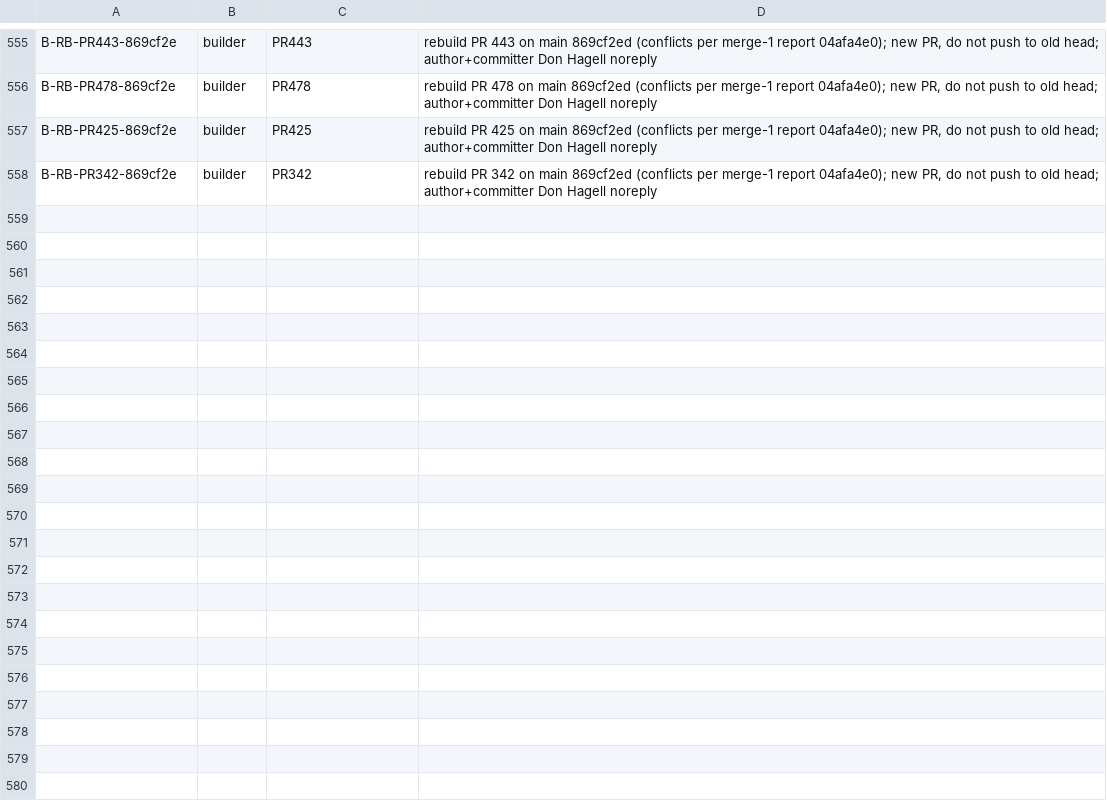
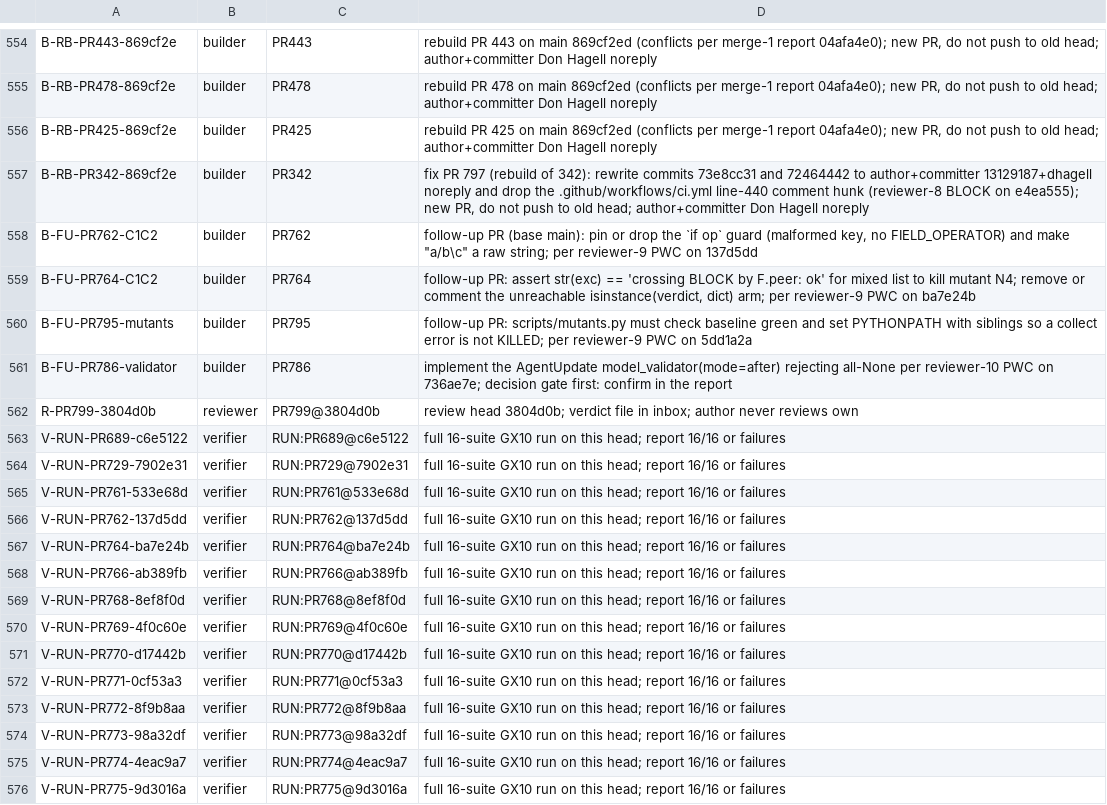
Before and after one commit to SpinStateLabs/field-platform, a TSV file: comms/WORKLIST.tsv, drawn as a sheet; only a part is shown, gaps mark what is left out; the diff covers the shown part only.

Commit message:
comms: restock worklist (30 verifier, 1 reviewer, 4 builder follow-ups; PR342 card retargeted)

```diff
--- a/comms/WORKLIST.tsv
+++ b/comms/WORKLIST.tsv
@@ -557,2 +556,21 @@ B-RB-PR478-869cf2e	builder	PR478	rebuild PR 478 on main 869cf2ed (conflicts per
 B-RB-PR425-869cf2e	builder	PR425	rebuild PR 425 on main 869cf2ed (conflicts per merge-1 report 04afa4e0); new PR, do not push to old head; author+committer Don Hagell noreply
-B-RB-PR342-869cf2e	builder	PR342	rebuild PR 342 on main 869cf2ed (conflicts per merge-1 report 04afa4e0); new PR, do not push to old head; author+committer Don Hagell noreply
+B-RB-PR342-869cf2e	builder	PR342	fix PR 797 (rebuild of 342): rewrite commits 73e8cc31 and 72464442 to author+committer 13129187+dhagell noreply and drop the .github/workflows/ci.yml line-440 comment hunk (reviewer-8 BLOCK on e4ea555); new PR, do not push to old head; author+committer Don Hagell noreply
+B-FU-PR762-C1C2	builder	PR762	follow-up PR (base main): pin or drop the `if op` guard (malformed key, no FIELD_OPERATOR) and make "a/b\c" a raw string; per reviewer-9 PWC on 137d5dd
+B-FU-PR764-C1C2	builder	PR764	follow-up PR: assert str(exc) == 'crossing BLOCK by F.peer: ok' for mixed list to kill mutant N4; remove or comment the unreachable isinstance(verdict, dict) arm; per reviewer-9 PWC on ba7e24b
+B-FU-PR795-mutants	builder	PR795	follow-up PR: scripts/mutants.py must check baseline green and set PYTHONPATH with siblings so a collect error is not KILLED; per reviewer-9 PWC on 5dd1a2a
+B-FU-PR786-validator	builder	PR786	implement the AgentUpdate model_validator(mode=after) rejecting all-None per reviewer-10 PWC on 736ae7e; decision gate first: confirm in the report
+R-PR799-3804d0b	reviewer	PR799@3804d0b	review head 3804d0b; verdict file in inbox; author never reviews own
+V-RUN-PR689-c6e5122	verifier	RUN:PR689@c6e5122	full 16-suite GX10 run on this head; report 16/16 or failures
+V-RUN-PR729-7902e31	verifier	RUN:PR729@7902e31	full 16-suite GX10 run on this head; report 16/16 or failures
+V-RUN-PR761-533e68d	verifier	RUN:PR761@533e68d	full 16-suite GX10 run on this head; report 16/16 or failures
+V-RUN-PR762-137d5dd	verifier	RUN:PR762@137d5dd	full 16-suite GX10 run on this head; report 16/16 or failures
+V-RUN-PR764-ba7e24b	verifier	RUN:PR764@ba7e24b	full 16-suite GX10 run on this head; report 16/16 or failures
+V-RUN-PR766-ab389fb	verifier	RUN:PR766@ab389fb	full 16-suite GX10 run on this head; report 16/16 or failures
+V-RUN-PR768-8ef8f0d	verifier	RUN:PR768@8ef8f0d	full 16-suite GX10 run on this head; report 16/16 or failures
+V-RUN-PR769-4f0c60e	verifier	RUN:PR769@4f0c60e	full 16-suite GX10 run on this head; report 16/16 or failures
+V-RUN-PR770-d17442b	verifier	RUN:PR770@d17442b	full 16-suite GX10 run on this head; report 16/16 or failures
+V-RUN-PR771-0cf53a3	verifier	RUN:PR771@0cf53a3	full 16-suite GX10 run on this head; report 16/16 or failures
+V-RUN-PR772-8f9b8aa	verifier	RUN:PR772@8f9b8aa	full 16-suite GX10 run on this head; report 16/16 or failures
+V-RUN-PR773-98a32df	verifier	RUN:PR773@98a32df	full 16-suite GX10 run on this head; report 16/16 or failures
+V-RUN-PR774-4eac9a7	verifier	RUN:PR774@4eac9a7	full 16-suite GX10 run on this head; report 16/16 or failures
+V-RUN-PR775-9d3016a	verifier	RUN:PR775@9d3016a	full 16-suite GX10 run on this head; report 16/16 or failures
```
Also changed, not shown: 16 added rows and 1 removed row elsewhere in this file.
